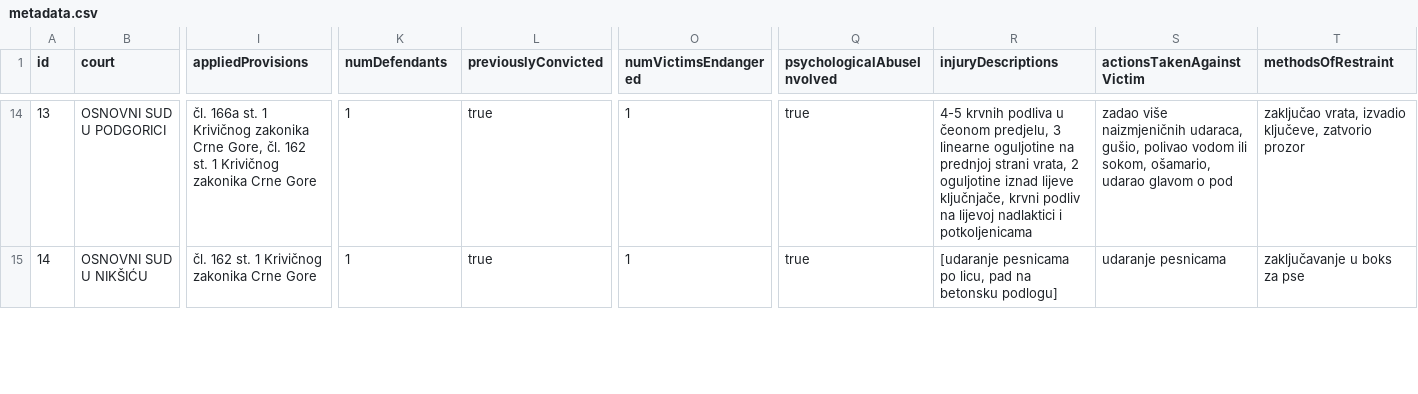
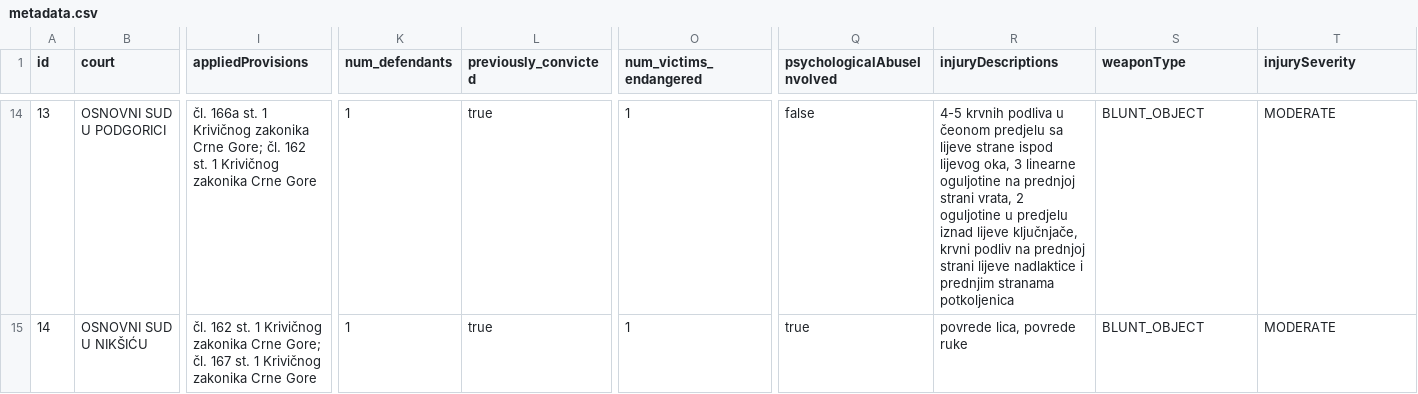
Before and after one commit to bmijanovic/judger, a CSV file: backend/Judger-Server/data/db/metadata.csv, drawn as a sheet; only a part is shown, gaps mark what is left out; the diff covers the shown part only; the diff names each change by its address in the sheet, - before the commit and + after, or states it on an @@ line.

```diff
--- a/backend/Judger-Server/data/db/metadata.csv
+++ b/backend/Judger-Server/data/db/metadata.csv
-K1: numDefendants
+K1: num_defendants
-L1: previouslyConvicted
+L1: previously_convicted
-O1: numVictimsEndangered
+O1: num_victims_endangered
-S1: actionsTakenAgainstVictim
+S1: weaponType
-T1: methodsOfRestraint
+T1: injurySeverity
-I14 (appliedProvisions): …zakonika Crne Gore, čl. 162…
+I14 (appliedProvisions): …zakonika Crne Gore; čl. 162…
-Q14 (psychologicalAbuseInvolved): true
+Q14 (psychologicalAbuseInvolved): false
-R14 (injuryDescriptions): …u čeonom predjelu, 3 linearne oguljotine na prednjoj strani vrata, 2 oguljotine iznad lijeve ključnjače, krvni podliv na lijevoj nadlaktici i potkoljenicama
+R14 (injuryDescriptions): …u čeonom predjelu sa lijeve strane ispod lijevog oka, 3 linearne oguljotine na prednjoj strani vrata, 2 oguljotine u predjelu iznad lijeve ključnjače, krvni podliv na prednjoj strani lijeve nadlaktice i prednjim stranama potkoljenica
-S14 (weaponType): zadao više naizmjeničnih udaraca, gušio, polivao vodom ili sokom, ošamario, udarao glavom o pod
+S14 (weaponType): BLUNT_OBJECT
-T14 (injurySeverity): zaključao vrata, izvadio ključeve, zatvorio prozor
+T14 (injurySeverity): MODERATE
-I15 (appliedProvisions): …zakonika Crne Gore
+I15 (appliedProvisions): …zakonika Crne Gore; čl. 167 st. 1 Krivičnog zakonika Crne Gore
-R15 (injuryDescriptions): [udaranje pesnicama po licu, pad na betonsku podlogu]
+R15 (injuryDescriptions): povrede lica, povrede ruke
-S15 (weaponType): udaranje pesnicama
+S15 (weaponType): BLUNT_OBJECT
-T15 (injurySeverity): zaključavanje u boks za pse
+T15 (injurySeverity): MODERATE
```
Also changed, not shown: 65 edited cells elsewhere in this file, 1 other file.
